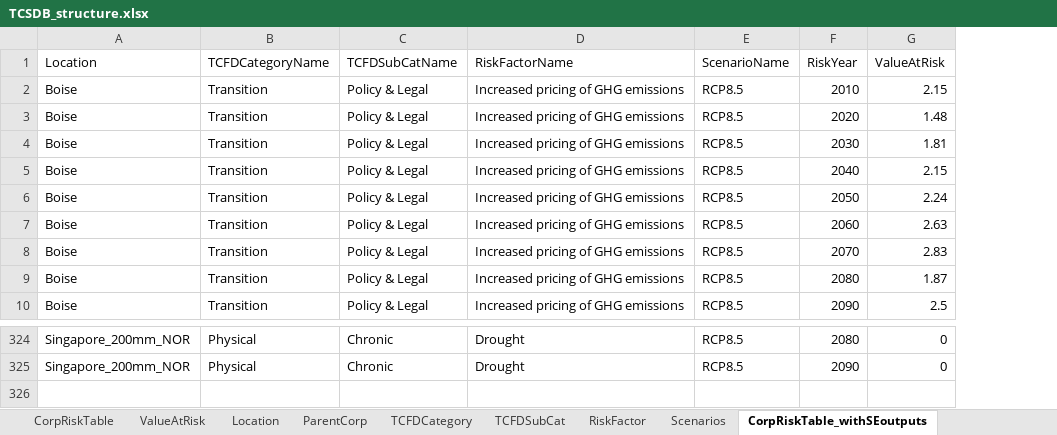
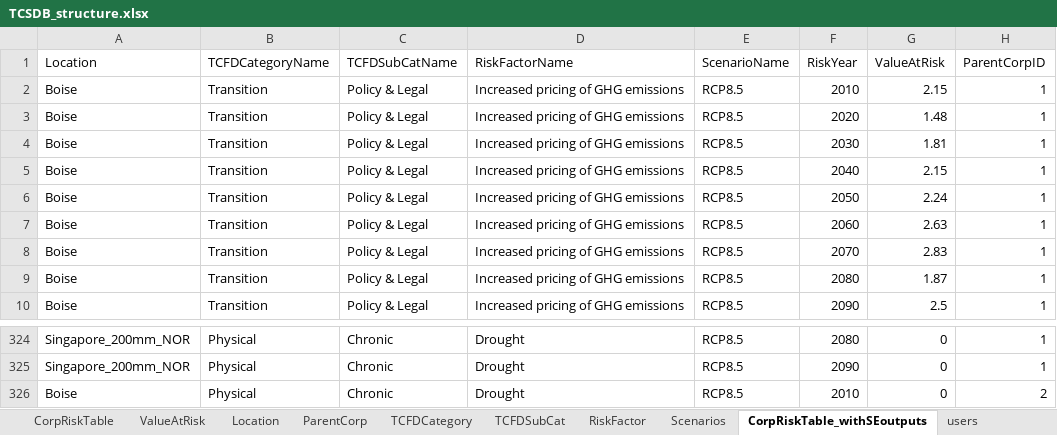
Before and after one commit to TheClimateService/UI-mockup, an Excel workbook: data/TCSDB/TCSDB_structure.xlsx, sheet CorpRiskTable_withSEoutputs, drawn as a sheet; only a part is shown, gaps mark what is left out; values as stored, in another font and other column widths than the file's, no borders; the diff names each change by its address in the sheet, - before the commit and + after, or states it on an @@ line.

Commit message:
Login now comes from user table. Location radiobutton choices come from location table.

```diff
--- a/data/TCSDB/TCSDB_structure.xlsx (sheet CorpRiskTable_withSEoutputs)
+++ b/data/TCSDB/TCSDB_structure.xlsx (sheet CorpRiskTable_withSEoutputs)
+sheet tab: users
+column H (ParentCorpID), rows 2-10: all 1; rows 324-325: 1 | 1
+row 326: Boise | Physical | Chronic | Drought | RCP8.5 | 2010 | 0 | 2
```
Also changed, not shown: sheet ParentCorp, 14 other files.
